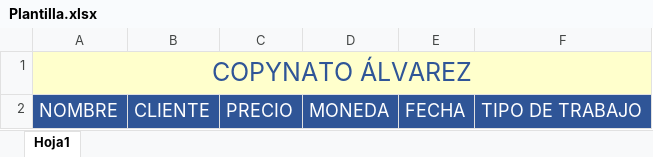
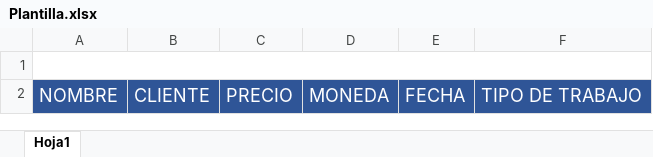
Before and after one commit to zarzuke/Publicity-Data-Sytem-1, an Excel workbook: library/Plantilla.xlsx, sheet Hoja1, drawn as a sheet; values as stored, in another font and other column widths than the file's, no borders; charts and pictures not drawn; the diff names each change by its address in the sheet, - before the commit and + after, or states it on an @@ line.

Commit message:
Update Plantilla.xlsx

```diff
--- a/library/Plantilla.xlsx (sheet Hoja1)
+++ b/library/Plantilla.xlsx (sheet Hoja1)
-A1: COPYNATO ÁLVAREZ
+A1: (empty)
-A1:B1 fill: #FFFFCC
+A1:B1 fill: none
```
Also changed, not shown: charts or pictures.
